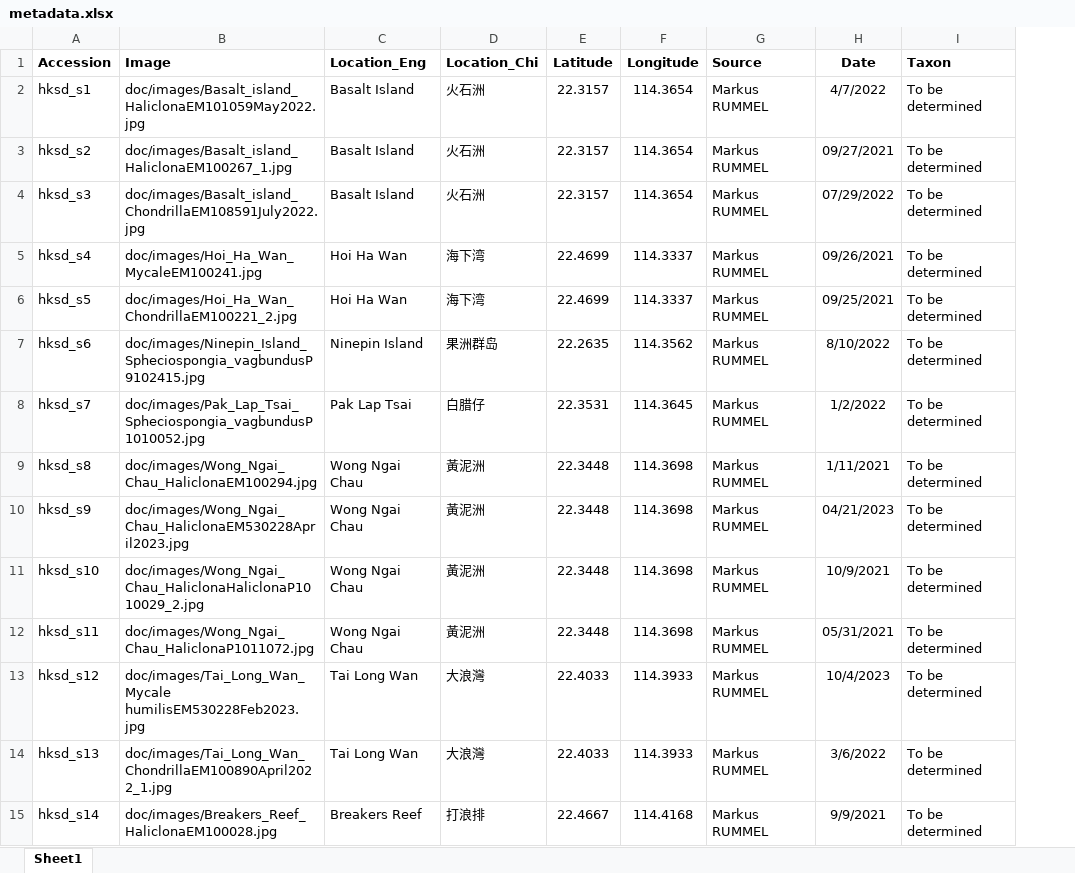
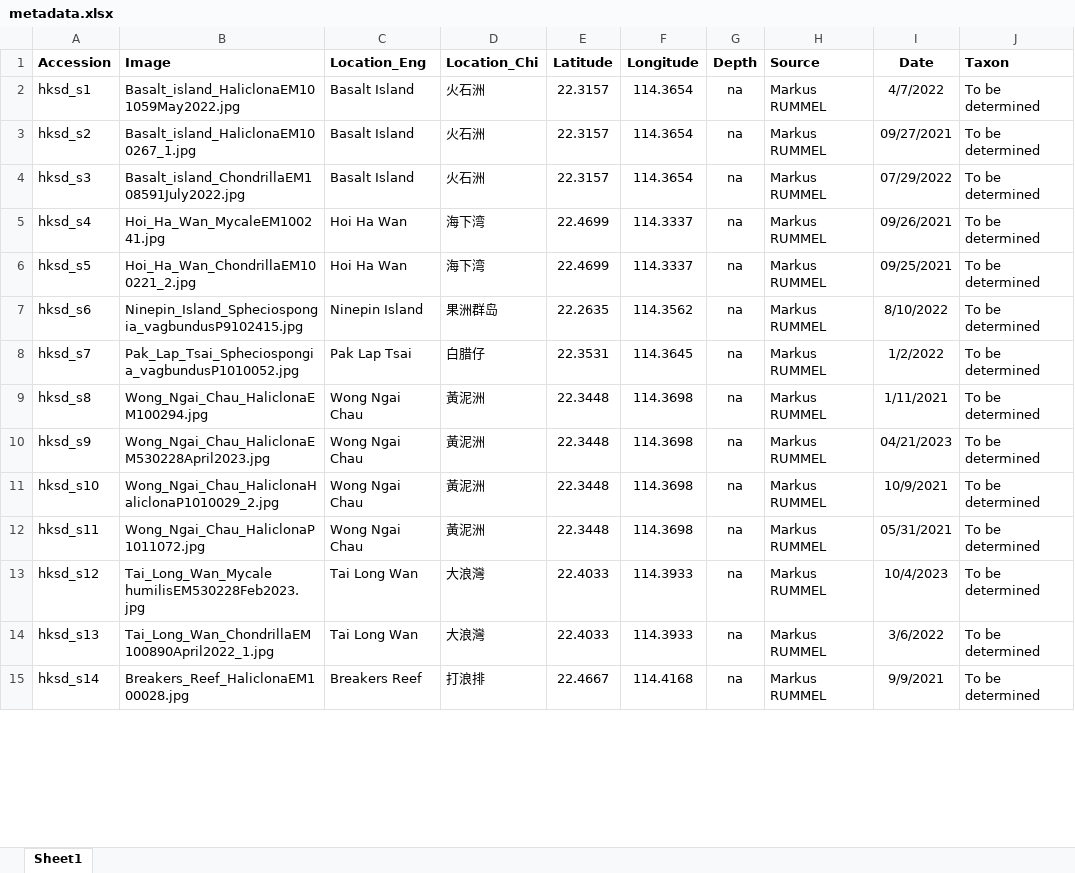
Before and after one commit to hkspongedb/hkspongedb.github.io, an Excel workbook: doc/metadata.xlsx, sheet Sheet1, drawn as a sheet; only a part is shown; values as stored, in another font and other column widths than the file's, no borders; the diff covers the shown part only; the diff names each change by its address in the sheet, - before the commit and + after, or states it on an @@ line.

```diff
--- a/doc/metadata.xlsx (sheet Sheet1)
+++ b/doc/metadata.xlsx (sheet Sheet1)
+column G (Depth), rows 2-15: all na
-B2 (Image): doc/images/Basalt_island_HaliclonaEM101059May2022.jpg
+B2 (Image): Basalt_island_HaliclonaEM101059May2022.jpg
-B3 (Image): doc/images/Basalt_island_HaliclonaEM100267_1.jpg
+B3 (Image): Basalt_island_HaliclonaEM100267_1.jpg
-B4 (Image): doc/images/Basalt_island_ChondrillaEM108591July2022.jpg
+B4 (Image): Basalt_island_ChondrillaEM108591July2022.jpg
-B5 (Image): doc/images/Hoi_Ha_Wan_MycaleEM100241.jpg
+B5 (Image): Hoi_Ha_Wan_MycaleEM100241.jpg
-B6 (Image): doc/images/Hoi_Ha_Wan_ChondrillaEM100221_2.jpg
+B6 (Image): Hoi_Ha_Wan_ChondrillaEM100221_2.jpg
-B7 (Image): doc/images/Ninepin_Island_Spheciospongia_vagbundusP9102415.jpg
+B7 (Image): Ninepin_Island_Spheciospongia_vagbundusP9102415.jpg
-B8 (Image): doc/images/Pak_Lap_Tsai_Spheciospongia_vagbundusP1010052.jpg
+B8 (Image): Pak_Lap_Tsai_Spheciospongia_vagbundusP1010052.jpg
-B9 (Image): doc/images/Wong_Ngai_Chau_HaliclonaEM100294.jpg
+B9 (Image): Wong_Ngai_Chau_HaliclonaEM100294.jpg
-B10 (Image): doc/images/Wong_Ngai_Chau_HaliclonaEM530228April2023.jpg
+B10 (Image): Wong_Ngai_Chau_HaliclonaEM530228April2023.jpg
-B11 (Image): doc/images/Wong_Ngai_Chau_HaliclonaHaliclonaP1010029_2.jpg
+B11 (Image): Wong_Ngai_Chau_HaliclonaHaliclonaP1010029_2.jpg
-B12 (Image): doc/images/Wong_Ngai_Chau_HaliclonaP1011072.jpg
+B12 (Image): Wong_Ngai_Chau_HaliclonaP1011072.jpg
-B13 (Image): doc/images/Tai_Long_Wan_Mycale humilisEM530228Feb2023.jpg
+B13 (Image): Tai_Long_Wan_Mycale humilisEM530228Feb2023.jpg
-B14 (Image): doc/images/Tai_Long_Wan_ChondrillaEM100890April2022_1.jpg
+B14 (Image): Tai_Long_Wan_ChondrillaEM100890April2022_1.jpg
-B15 (Image): doc/images/Breakers_Reef_HaliclonaEM100028.jpg
+B15 (Image): Breakers_Reef_HaliclonaEM100028.jpg
```
Also changed, not shown: 1 added row, 50 edited cells and cell formats elsewhere in this sheet, 3 other files.
